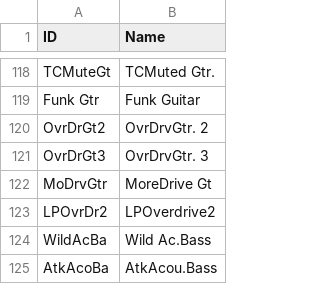
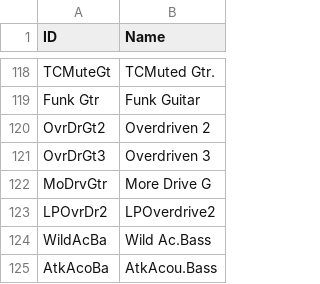
Before and after one commit to ltgcgo/octavia, a TSV file: data/map/gs.12.tsv, drawn as a sheet; only a part is shown, gaps mark what is left out.

```diff
--- a/data/map/gs.12.tsv
+++ b/data/map/gs.12.tsv
@@ -119,5 +119,5 @@ TCMuteGt	TCMuted Gtr.
 Funk Gtr	Funk Guitar
-OvrDrGt2	OvrDrvGtr. 2
-OvrDrGt3	OvrDrvGtr. 3
-MoDrvGtr	MoreDrive Gt
+OvrDrGt2	Overdriven 2
+OvrDrGt3	Overdriven 3
+MoDrvGtr	More Drive G
 LPOvrDr2	LPOverdrive2
```
Also changed, not shown: data/bitmaps/korg/font.tsv, data/map/gs.10.tsv, 3 other files.
